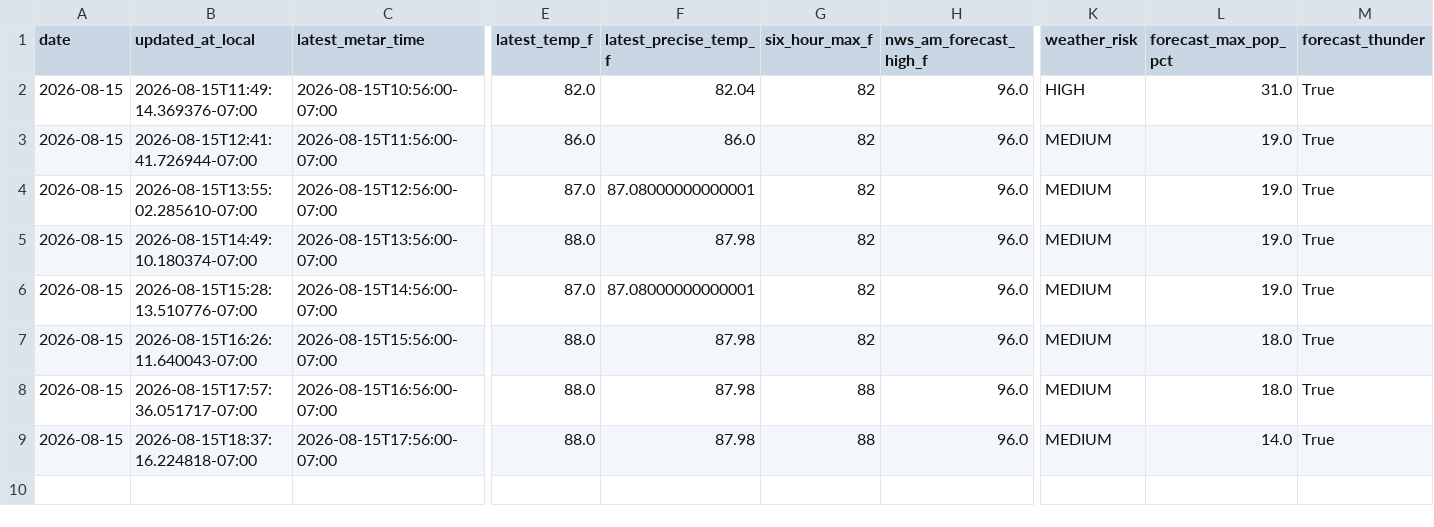
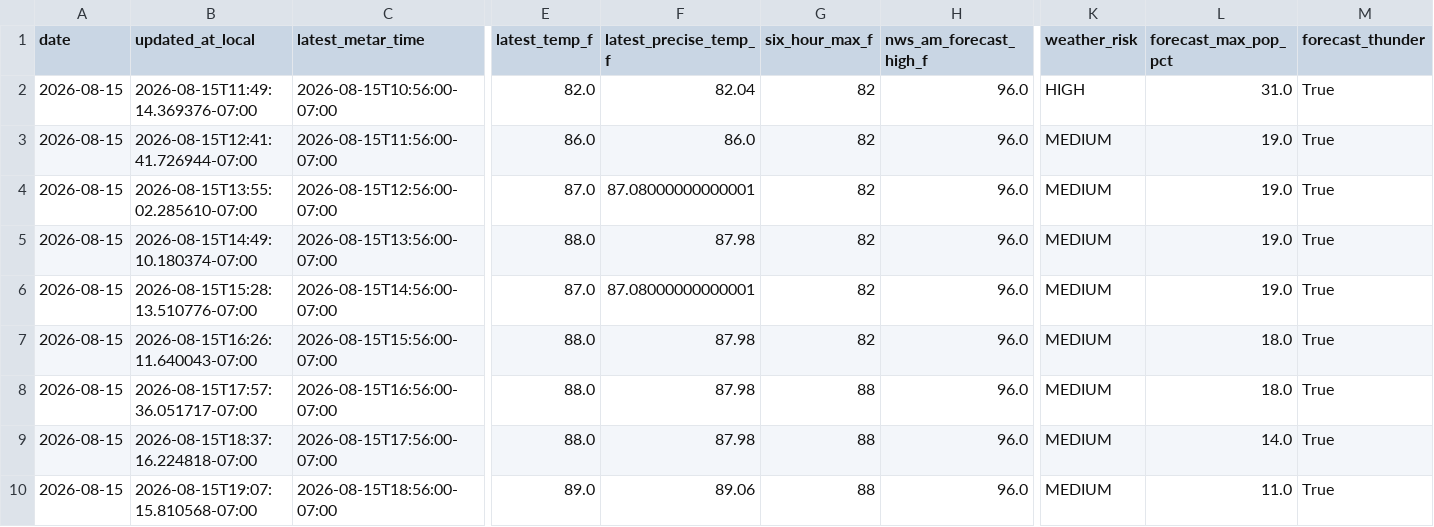
Before and after one commit to capecodbeachgirl/klas-live-model, a CSV file: data/live/klas_live_history.csv, drawn as a sheet; only a part is shown, gaps mark what is left out; rows hold the shown columns only; the diff names each change by its address in the sheet, - before the commit and + after, or states it on an @@ line.

```diff
--- a/data/live/klas_live_history.csv
+++ b/data/live/klas_live_history.csv
+row 10: 2026-08-15 | 2026-08-15T19:07:15.810568-07:00 | 2026-08-15T18:56:00-07:00 | 89.0 | 89.06 | 88 | 96.0 | MEDIUM | 11.0 | True
```
Also changed, not shown: 2 other files.
